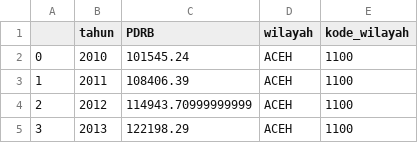
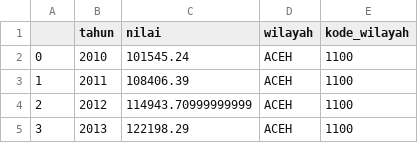
Before and after one commit to BetaUliansyah/Peta-Choropleth-Keuangan-Provinsi, a CSV file: data/pdrb-provinsi.csv, drawn as a sheet; only a part is shown.

Commit message:
Add files via upload

```diff
--- a/data/pdrb-provinsi.csv
+++ b/data/pdrb-provinsi.csv
@@ -1,2 +1,2 @@
-,tahun,PDRB,wilayah,kode_wilayah
+,tahun,nilai,wilayah,kode_wilayah
 0,2010,101545.24,ACEH,1100
```
